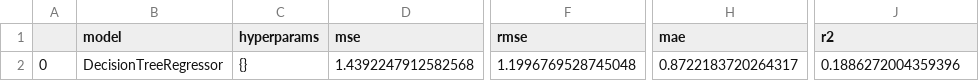
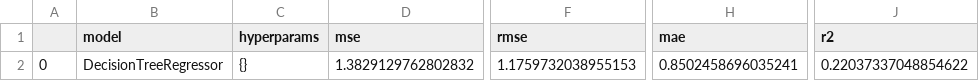
Before and after one commit to mateugazi/czasteczkowa-inzynierka, a CSV file: experiments/Standardized Pipeline/test_run.csv, drawn as a sheet; only a part is shown, gaps mark what is left out; the diff names each change by its address in the sheet, - before the commit and + after, or states it on an @@ line.

```diff
--- a/experiments/Standardized Pipeline/test_run.csv
+++ b/experiments/Standardized Pipeline/test_run.csv
-D2 (mse): 1.4392247912582568
+D2 (mse): 1.3829129762802832
-F2 (rmse): 1.1996769528745048
+F2 (rmse): 1.1759732038955153
-H2 (mae): 0.8722183720264317
+H2 (mae): 0.8502458696035241
-J2 (r2): 0.1886272004359396
+J2 (r2): 0.22037337048854622
```
Also changed, not shown: 3 other files.
